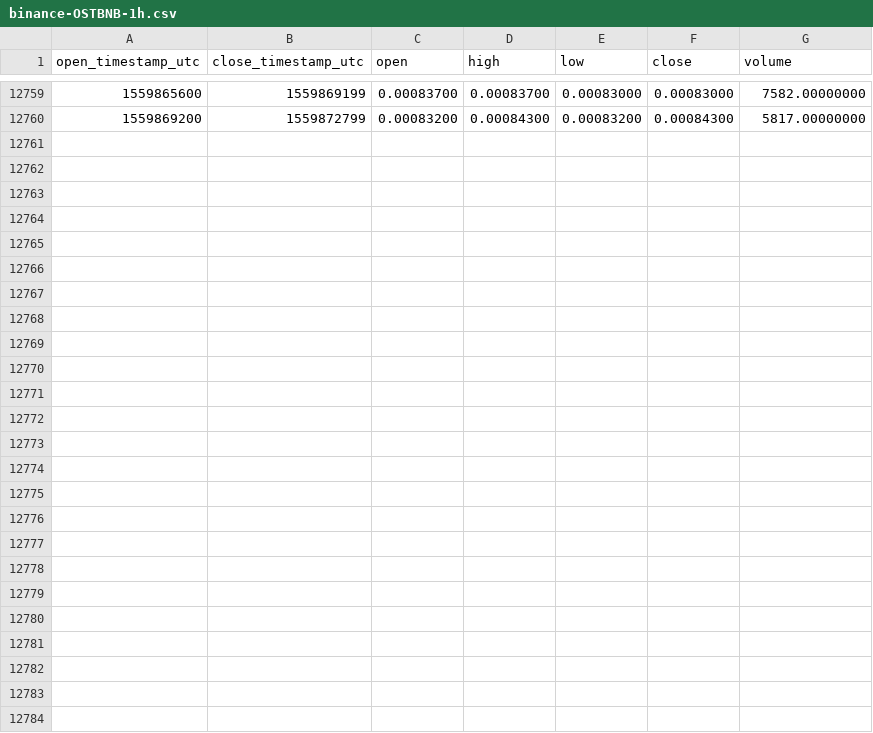
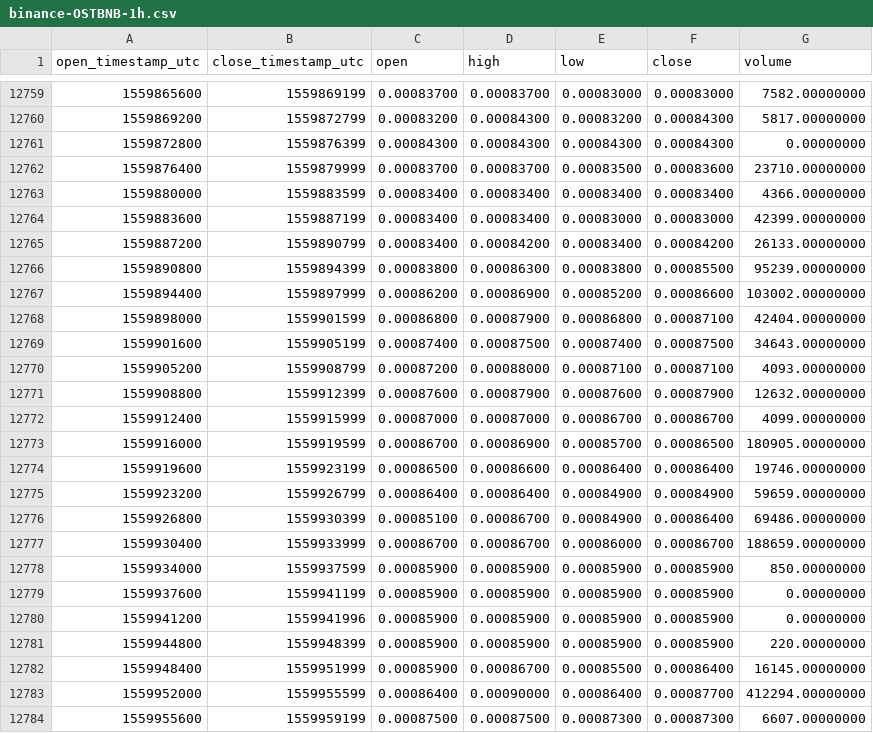
Before and after one commit to cryptobigbro/binance-OSTBNB, a CSV file: binance-OSTBNB-1h.csv, drawn as a sheet; only a part is shown, gaps mark what is left out; the diff names each change by its address in the sheet, - before the commit and + after, or states it on an @@ line.

Commit message:
Update OHLCV data.

```diff
--- a/binance-OSTBNB-1h.csv
+++ b/binance-OSTBNB-1h.csv
+row 12761: 1559872800 | 1559876399 | 0.00084300 | 0.00084300 | 0.00084300 | 0.00084300 | 0.00000000
+row 12762: 1559876400 | 1559879999 | 0.00083700 | 0.00083700 | 0.00083500 | 0.00083600 | 23710.00000000
+row 12763: 1559880000 | 1559883599 | 0.00083400 | 0.00083400 | 0.00083400 | 0.00083400 | 4366.00000000
+row 12764: 1559883600 | 1559887199 | 0.00083400 | 0.00083400 | 0.00083000 | 0.00083000 | 42399.00000000
+row 12765: 1559887200 | 1559890799 | 0.00083400 | 0.00084200 | 0.00083400 | 0.00084200 | 26133.00000000
+row 12766: 1559890800 | 1559894399 | 0.00083800 | 0.00086300 | 0.00083800 | 0.00085500 | 95239.00000000
+row 12767: 1559894400 | 1559897999 | 0.00086200 | 0.00086900 | 0.00085200 | 0.00086600 | 103002.00000000
+row 12768: 1559898000 | 1559901599 | 0.00086800 | 0.00087900 | 0.00086800 | 0.00087100 | 42404.00000000
+row 12769: 1559901600 | 1559905199 | 0.00087400 | 0.00087500 | 0.00087400 | 0.00087500 | 34643.00000000
+row 12770: 1559905200 | 1559908799 | 0.00087200 | 0.00088000 | 0.00087100 | 0.00087100 | 4093.00000000
+row 12771: 1559908800 | 1559912399 | 0.00087600 | 0.00087900 | 0.00087600 | 0.00087900 | 12632.00000000
+row 12772: 1559912400 | 1559915999 | 0.00087000 | 0.00087000 | 0.00086700 | 0.00086700 | 4099.00000000
+row 12773: 1559916000 | 1559919599 | 0.00086700 | 0.00086900 | 0.00085700 | 0.00086500 | 180905.00000000
+row 12774: 1559919600 | 1559923199 | 0.00086500 | 0.00086600 | 0.00086400 | 0.00086400 | 19746.00000000
+row 12775: 1559923200 | 1559926799 | 0.00086400 | 0.00086400 | 0.00084900 | 0.00084900 | 59659.00000000
+row 12776: 1559926800 | 1559930399 | 0.00085100 | 0.00086700 | 0.00084900 | 0.00086400 | 69486.00000000
+row 12777: 1559930400 | 1559933999 | 0.00086700 | 0.00086700 | 0.00086000 | 0.00086700 | 188659.00000000
+row 12778: 1559934000 | 1559937599 | 0.00085900 | 0.00085900 | 0.00085900 | 0.00085900 | 850.00000000
+row 12779: 1559937600 | 1559941199 | 0.00085900 | 0.00085900 | 0.00085900 | 0.00085900 | 0.00000000
+row 12780: 1559941200 | 1559941996 | 0.00085900 | 0.00085900 | 0.00085900 | 0.00085900 | 0.00000000
+row 12781: 1559944800 | 1559948399 | 0.00085900 | 0.00085900 | 0.00085900 | 0.00085900 | 220.00000000
+row 12782: 1559948400 | 1559951999 | 0.00085900 | 0.00086700 | 0.00085500 | 0.00086400 | 16145.00000000
+row 12783: 1559952000 | 1559955599 | 0.00086400 | 0.00090000 | 0.00086400 | 0.00087700 | 412294.00000000
+row 12784: 1559955600 | 1559959199 | 0.00087500 | 0.00087500 | 0.00087300 | 0.00087300 | 6607.00000000
```
Also changed, not shown: binance-OSTBNB-1d.csv.
